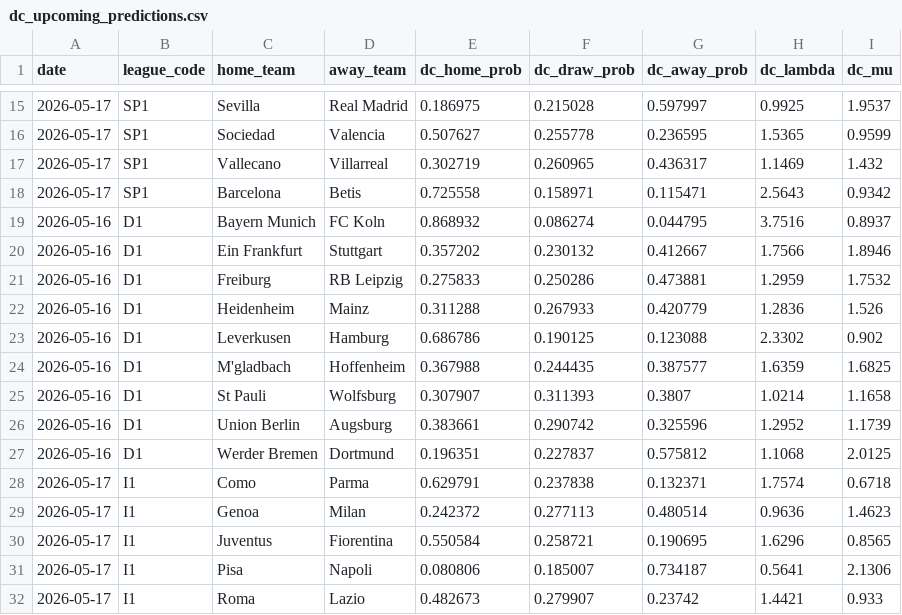
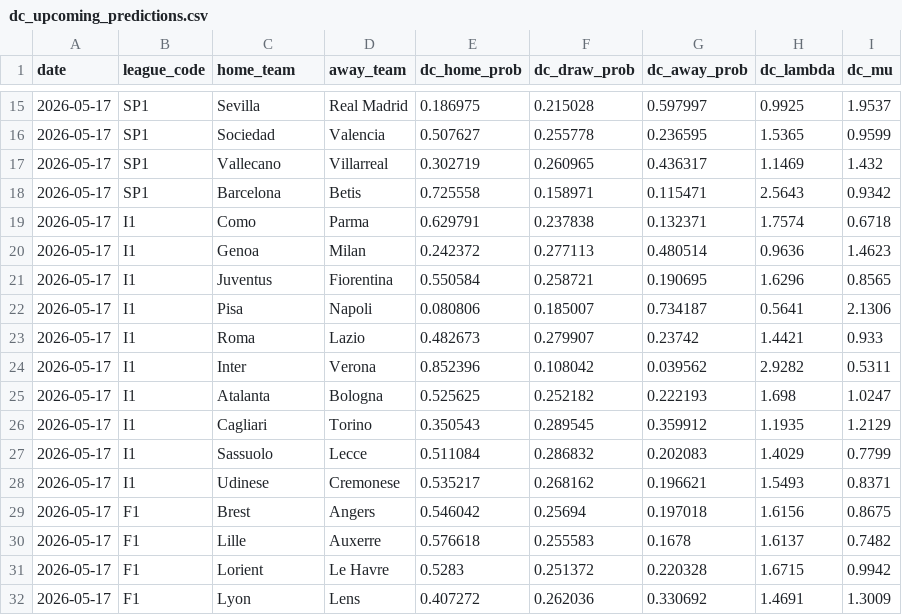
Before and after one commit to chocho1235/fc, a CSV file: football_ai_model/data/processed/dc_upcoming_predictions.csv, drawn as a sheet; only a part is shown, gaps mark what is left out; the shorter side is filled out with more unchanged rows.

```diff
--- a/football_ai_model/data/processed/dc_upcoming_predictions.csv
+++ b/football_ai_model/data/processed/dc_upcoming_predictions.csv
@@ -18,11 +18,2 @@ date,league_code,home_team,away_team,dc_home_prob,dc_draw_prob,dc_away_prob,dc_l
 2026-05-17,SP1,Barcelona,Betis,0.725558,0.158971,0.115471,2.5643,0.9342
-2026-05-16,D1,Bayern Munich,FC Koln,0.868932,0.086274,0.044795,3.7516,0.8937
-2026-05-16,D1,Ein Frankfurt,Stuttgart,0.357202,0.230132,0.412667,1.7566,1.8946
-2026-05-16,D1,Freiburg,RB Leipzig,0.275833,0.250286,0.473881,1.2959,1.7532
-2026-05-16,D1,Heidenheim,Mainz,0.311288,0.267933,0.420779,1.2836,1.526
-2026-05-16,D1,Leverkusen,Hamburg,0.686786,0.190125,0.123088,2.3302,0.902
-2026-05-16,D1,M'gladbach,Hoffenheim,0.367988,0.244435,0.387577,1.6359,1.6825
-2026-05-16,D1,St Pauli,Wolfsburg,0.307907,0.311393,0.3807,1.0214,1.1658
-2026-05-16,D1,Union Berlin,Augsburg,0.383661,0.290742,0.325596,1.2952,1.1739
-2026-05-16,D1,Werder Bremen,Dortmund,0.196351,0.227837,0.575812,1.1068,2.0125
 2026-05-17,I1,Como,Parma,0.629791,0.237838,0.132371,1.7574,0.6718
```
Also changed, not shown: football_ai_model/data/processed/upcoming_predictions.csv, 7 other files.
